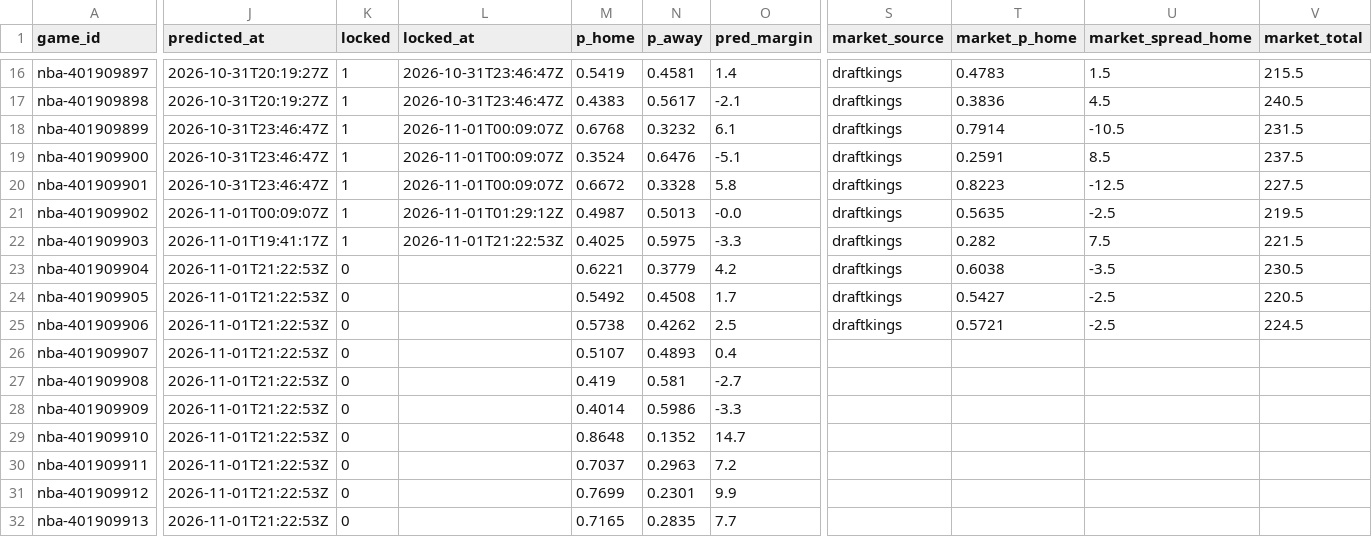
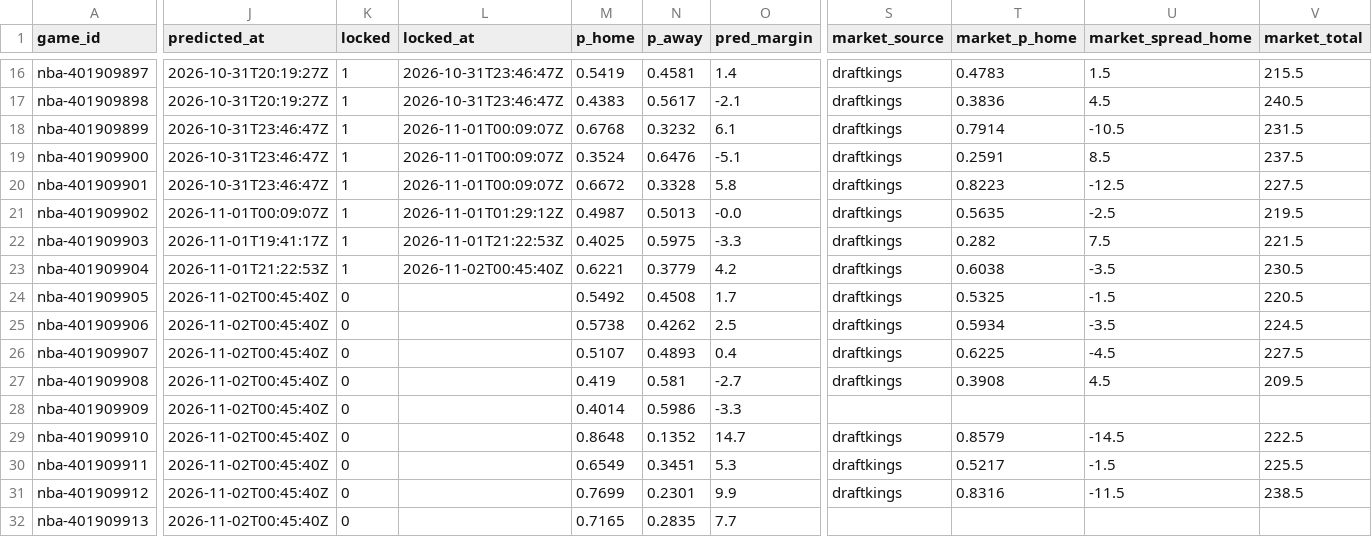
Before and after one commit to pknsubuga07/pl-forecast, a CSV file: data/ledger/nba_predictions.csv, drawn as a sheet; only a part is shown, gaps mark what is left out; the diff covers the shown part only; the diff names each change by its address in the sheet, - before the commit and + after, or states it on an @@ line.

```diff
--- a/data/ledger/nba_predictions.csv
+++ b/data/ledger/nba_predictions.csv
-K23 (locked): 0
+K23 (locked): 1
-L23 (locked_at): (empty)
+L23 (locked_at): 2026-11-02T00:45:40Z
-J24:J32 (predicted_at): 2026-11-01T21:22:53Z
+J24:J32 (predicted_at): 2026-11-02T00:45:40Z
-T24 (market_p_home): 0.5427
+T24 (market_p_home): 0.5325
-U24 (market_spread_home): -2.5
+U24 (market_spread_home): -1.5
-T25 (market_p_home): 0.5721
+T25 (market_p_home): 0.5934
-U25 (market_spread_home): -2.5
+U25 (market_spread_home): -3.5
-S26:S27 (market_source): (empty)
+S26:S27 (market_source): draftkings
-T26 (market_p_home): (empty)
+T26 (market_p_home): 0.6225
-U26 (market_spread_home): (empty)
+U26 (market_spread_home): -4.5
-V26 (market_total): (empty)
+V26 (market_total): 227.5
-T27 (market_p_home): (empty)
+T27 (market_p_home): 0.3908
-U27 (market_spread_home): (empty)
+U27 (market_spread_home): 4.5
-V27 (market_total): (empty)
+V27 (market_total): 209.5
-S29:S31 (market_source): (empty)
+S29:S31 (market_source): draftkings
-T29 (market_p_home): (empty)
+T29 (market_p_home): 0.8579
-U29 (market_spread_home): (empty)
+U29 (market_spread_home): -14.5
-V29 (market_total): (empty)
+V29 (market_total): 222.5
-M30 (p_home): 0.7037
+M30 (p_home): 0.6549
-N30 (p_away): 0.2963
+N30 (p_away): 0.3451
-O30 (pred_margin): 7.2
+O30 (pred_margin): 5.3
-T30 (market_p_home): (empty)
+T30 (market_p_home): 0.5217
-U30 (market_spread_home): (empty)
+U30 (market_spread_home): -1.5
-V30 (market_total): (empty)
+V30 (market_total): 225.5
-T31 (market_p_home): (empty)
+T31 (market_p_home): 0.8316
-U31 (market_spread_home): (empty)
+U31 (market_spread_home): -11.5
-V31 (market_total): (empty)
+V31 (market_total): 238.5
```
Also changed, not shown: 3 added rows and 93 edited cells elsewhere in this file, data/ledger/nba_props.csv, data/ledger/nfl_predictions.csv, 22 other files.
